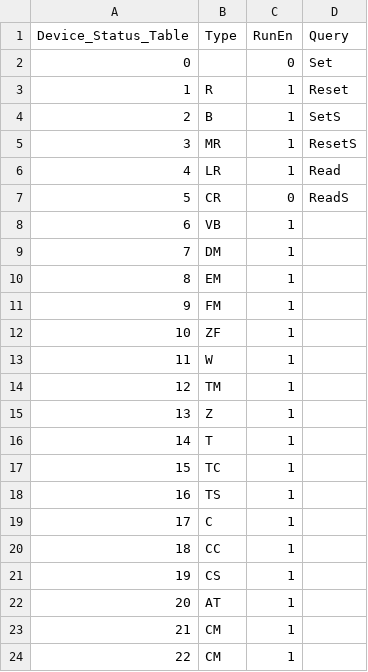
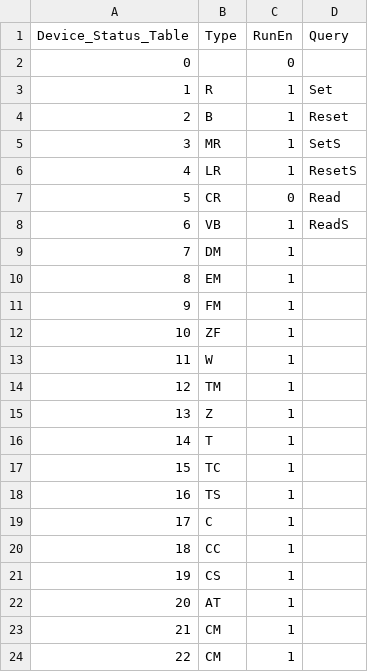
Before and after one commit to shimasou/PLC_CommunicationTo2400S, a CSV file: PLC_ControlMonitor/Device_Status_Table.csv, drawn as a sheet.

Commit message:
add: CommandReference, Device Select Function
コマンドマニュアルを追加。デバイスモニタのデバイスセレクト機能を追加

```diff
--- a/PLC_ControlMonitor/Device_Status_Table.csv
+++ b/PLC_ControlMonitor/Device_Status_Table.csv
@@ -1,9 +1,9 @@
 Device_Status_Table,Type,RunEn,Query
-0,,0,Set
-1,R,1,Reset
-2,B,1,SetS
-3,MR,1,ResetS
-4,LR,1,Read
-5,CR,0,ReadS
-6,VB,1,
+0,,0,
+1,R,1,Set
+2,B,1,Reset
+3,MR,1,SetS
+4,LR,1,ResetS
+5,CR,0,Read
+6,VB,1,ReadS
 7,DM,1,
```
Also changed, not shown: 2 other files.
